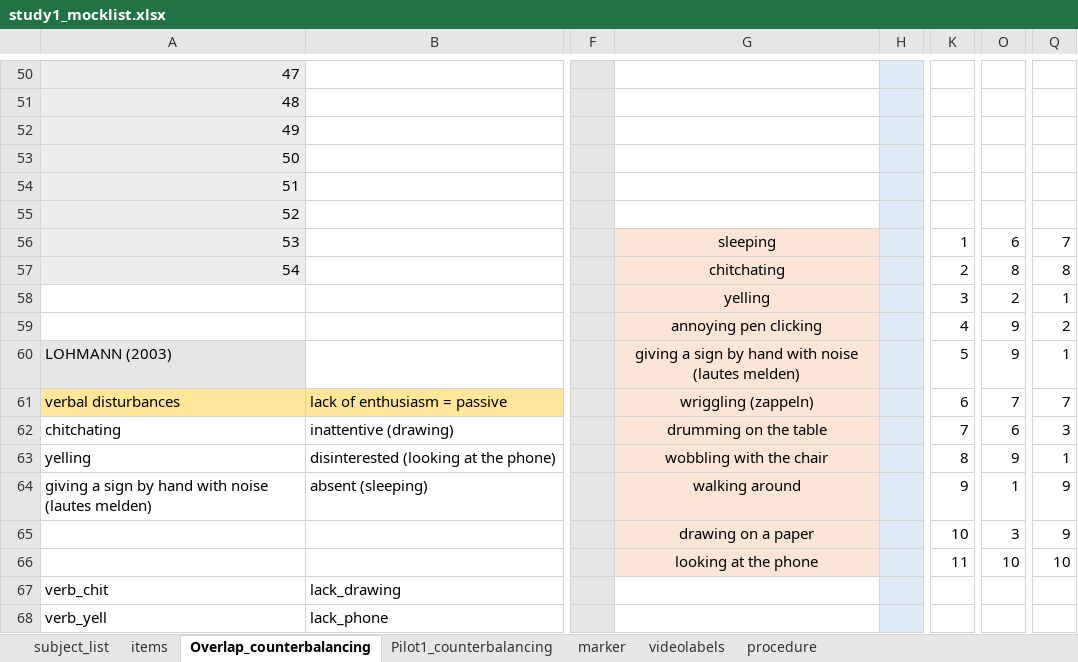
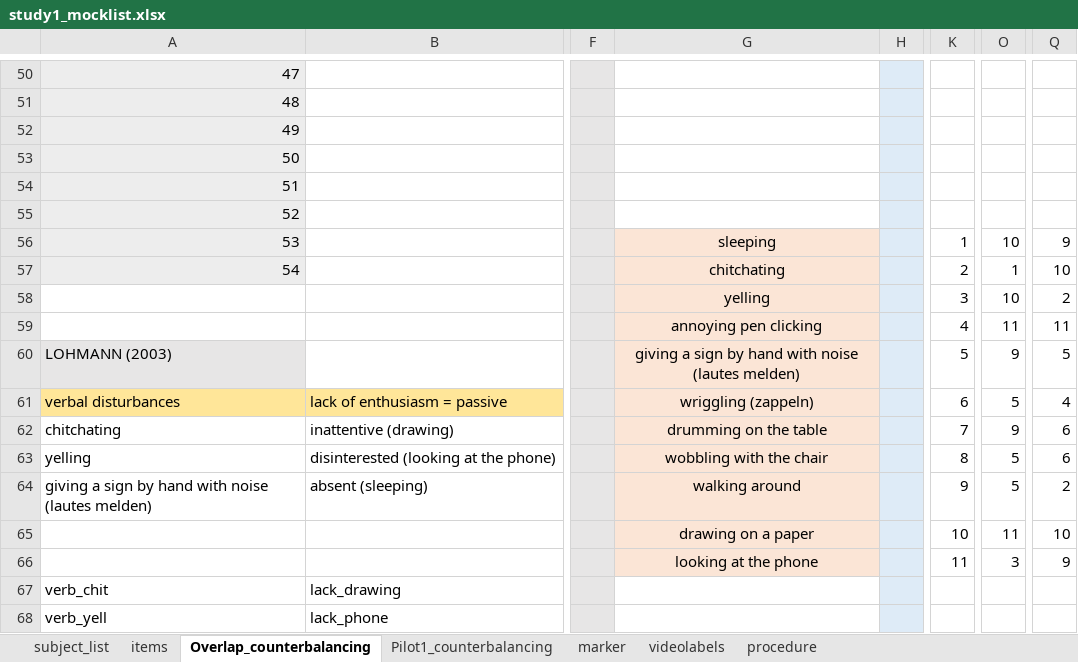
Before and after one commit to ginaamri/Mandy-PhD, an Excel workbook: studies/labor study_A/study1_mocklist.xlsx, sheet Overlap_counterbalancing, drawn as a sheet; only a part is shown, gaps mark what is left out; values as stored, in another font and other column widths than the file's, no borders; removed rows and columns are numbered as before the commit, all else as after; rows hold the shown columns only; the diff names each change by its address in the sheet, - before the commit and + after, or states it on an @@ line.

```diff
--- a/studies/labor study_A/study1_mocklist.xlsx (sheet Overlap_counterbalancing)
+++ b/studies/labor study_A/study1_mocklist.xlsx (sheet Overlap_counterbalancing)
-O56: 6
+O56: 10
-Q56: 7
+Q56: 9
-O57: 8
+O57: 1
-Q57: 8
+Q57: 10
-O58: 2
+O58: 10
-Q58: 1
+Q58: 2
-O59: 9
+O59: 11
-Q59: 2
+Q59: 11
-Q60: 1
+Q60: 5
-O61: 7
+O61: 5
-Q61: 7
+Q61: 4
-O62: 6
+O62: 9
-Q62: 3
+Q62: 6
-O63: 9
+O63: 5
-Q63: 1
+Q63: 6
-O64: 1
+O64: 5
-Q64: 9
+Q64: 2
+row 65:  |  |  | drawing on a paper |  | 10 | 11 | 10
-G66: drawing on a paper
+G66: looking at the phone
-K66: 10
+K66: 11
-row 66:  |  |  | looking at the phone |  | 11 | 10 | 10
```
Also changed, not shown: sheet marker, todo.xlsx, 6 other files.
